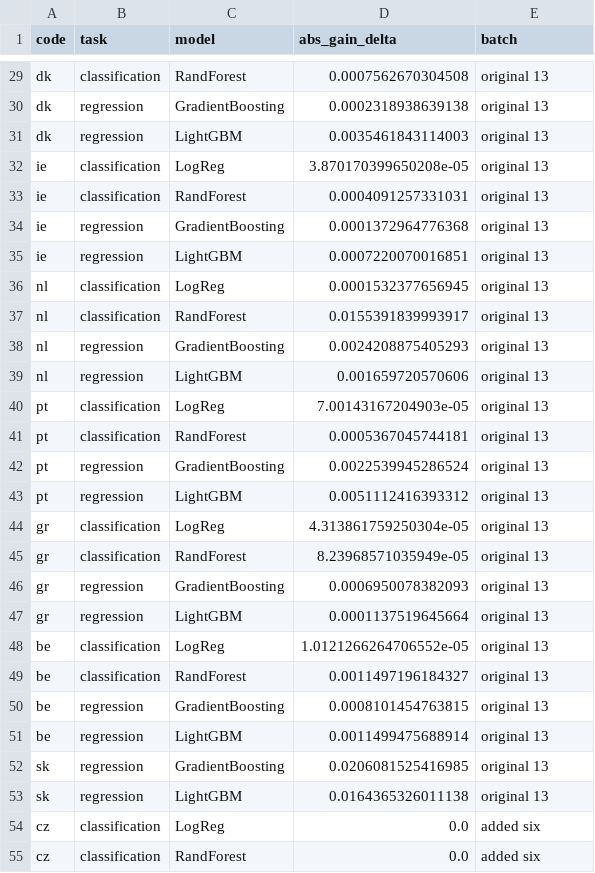
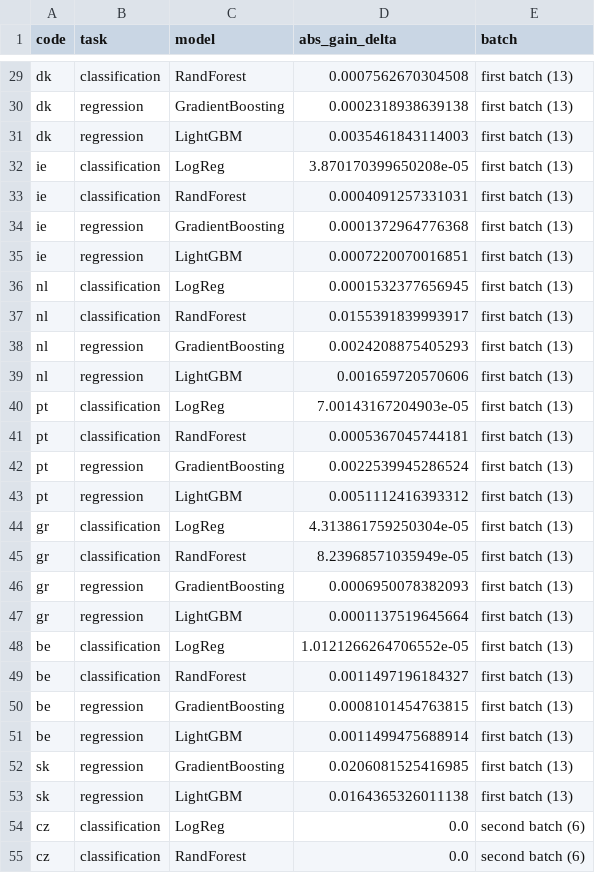
Before and after one commit to anacodicAI-labs/weather-informed-modeling, a CSV file: results/paper/reviewer_unknown_start_all19.csv, drawn as a sheet; only a part is shown, gaps mark what is left out; the diff covers the shown part only; the diff names each change by its address in the sheet, - before the commit and + after, or states it on an @@ line.

```diff
--- a/results/paper/reviewer_unknown_start_all19.csv
+++ b/results/paper/reviewer_unknown_start_all19.csv
-E29:E53 (batch): original 13
+E29:E53 (batch): first batch (13)
-E54:E55 (batch): added six
+E54:E55 (batch): second batch (6)
```
Also changed, not shown: 49 edited cells elsewhere in this file, 11 other files.
